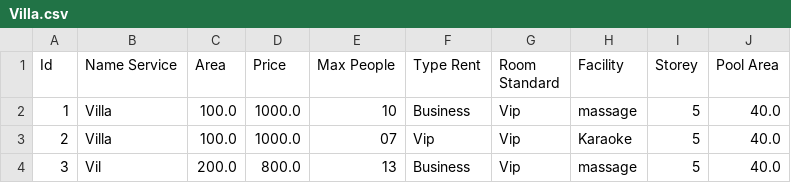
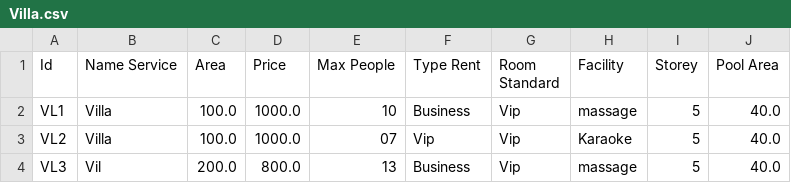
Before and after one commit to duynh04/C0320G1_NguyenHoangDuy, a CSV file: M2_FuramaResort/src/data/Villa.csv, drawn as a sheet.

```diff
--- a/M2_FuramaResort/src/data/Villa.csv
+++ b/M2_FuramaResort/src/data/Villa.csv
@@ -1,4 +1,4 @@
 "Id","Name Service","Area","Price","Max People","Type Rent","Room Standard","Facility","Storey","Pool Area"
-"1","Villa","100.0","1000.0","10","Business","Vip","massage","5","40.0"
-"2","Villa","100.0","1000.0","07","Vip","Vip","Karaoke","5","40.0"
-"3","Vil","200.0","800.0","13","Business","Vip","massage","5","40.0"
+"VL1","Villa","100.0","1000.0","10","Business","Vip","massage","5","40.0"
+"VL2","Villa","100.0","1000.0","07","Vip","Vip","Karaoke","5","40.0"
+"VL3","Vil","200.0","800.0","13","Business","Vip","massage","5","40.0"
```
Also changed, not shown: M2_FuramaResort/src/data/Customer.csv, M2_FuramaResort/src/data/Room.csv, 32 other files.
